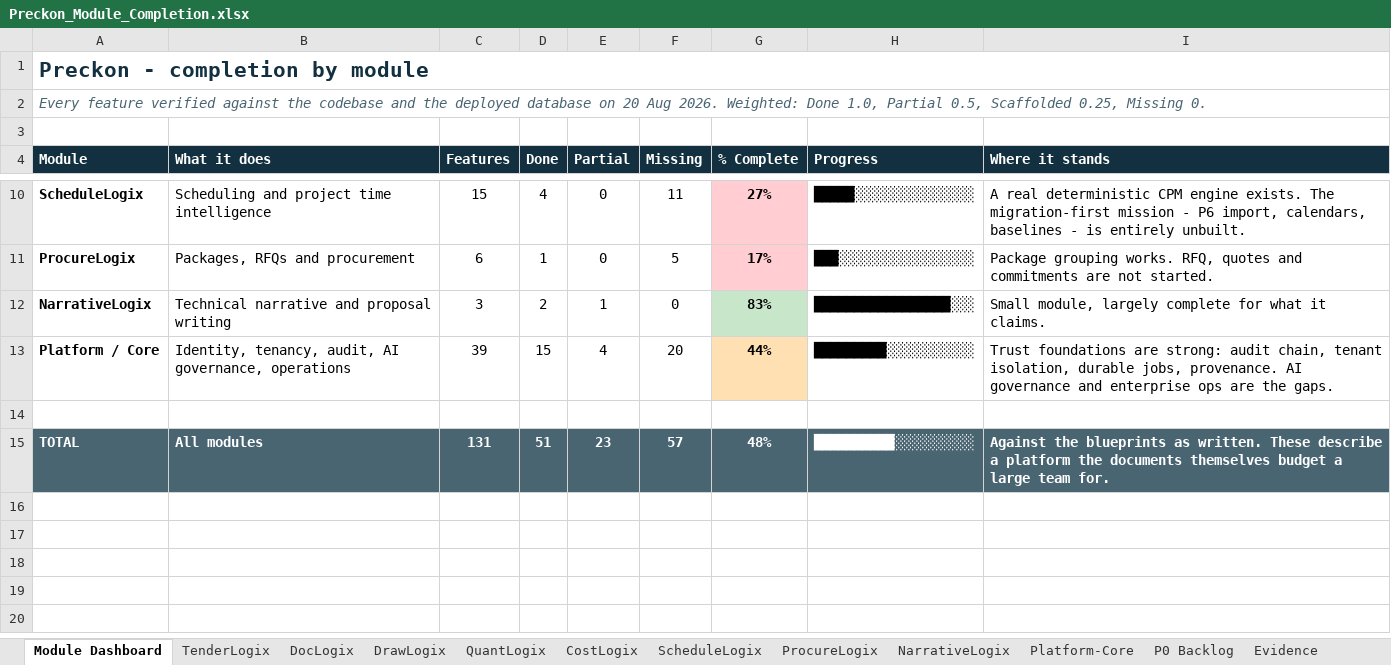
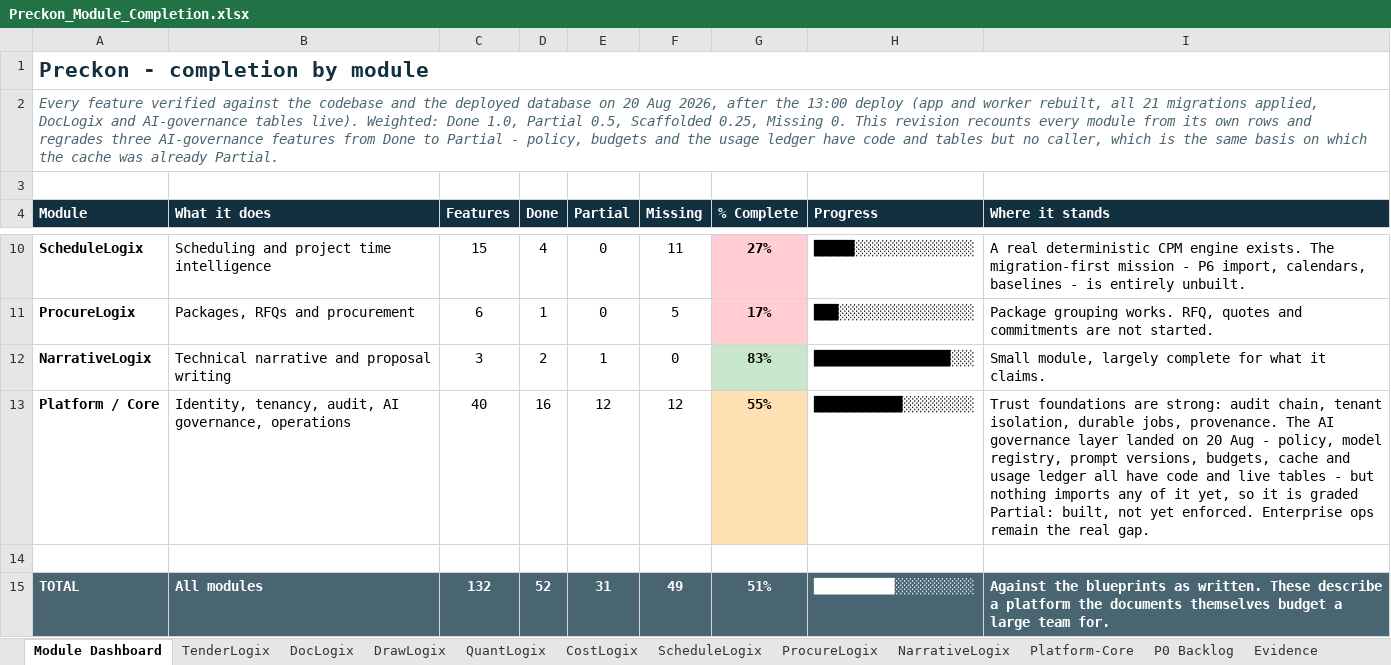
Before and after one commit to divya053/newcomplete, an Excel workbook: Preckon-system/Preckon_Module_Completion.xlsx, sheet Module Dashboard, drawn as a sheet; only a part is shown, gaps mark what is left out; values as stored, in another font and other column widths than the file's, no borders; charts and pictures not drawn; the diff names each change by its address in the sheet, - before the commit and + after, or states it on an @@ line.

```diff
--- a/Preckon-system/Preckon_Module_Completion.xlsx (sheet Module Dashboard)
+++ b/Preckon-system/Preckon_Module_Completion.xlsx (sheet Module Dashboard)
-A2 (Module): …20 Aug 2026. Weighted: Done 1.0, Partial 0.5, Scaffolded 0.25, Missing 0.
+A2 (Module): …20 Aug 2026, after the 13:00 deploy (app and worker rebuilt, all 21 migrations applied, DocLogix and AI-governance tables live). Weighted: Done 1.0, Partial 0.5, Scaffolded 0.25, Missing 0. This revision recounts every module from its own rows and regrades three AI-governance features from Done to Partial - policy, budgets and the usage ledger have code and tables but no caller, which is the same basis on which the cache was already Partial.
-C13 (Features): 39
+C13 (Features): 40
-D13 (Done): 15
+D13 (Done): 16
-E13 (Partial): 4
+E13 (Partial): 12
-F13 (Missing): 20
+F13 (Missing): 12
-G13 (% Complete): 44%
+G13 (% Complete): 55%
-H13 (Progress): █████████░░░░░░░░░░░
+H13 (Progress): ███████████░░░░░░░░░
-I13 (Where it stands): …jobs, provenance. AI governance and enterprise ops are the gaps.
+I13 (Where it stands): …jobs, provenance. The AI governance layer landed on 20 Aug - policy, model registry, prompt versions, budgets, cache and usage ledger all have code and live tables - but nothing imports any of it yet, so it is graded Partial: built, not yet enforced. Enterprise ops remain the real gap.
-C15 (Features): 131
+C15 (Features): 132
-D15 (Done): 51
+D15 (Done): 52
-E15 (Partial): 23
+E15 (Partial): 31
-F15 (Missing): 57
+F15 (Missing): 49
-G15 (% Complete): 48%
+G15 (% Complete): 51%
```
Also changed, not shown: sheet Platform-Core, sheet P0 Backlog, sheet Evidence, charts or pictures.
